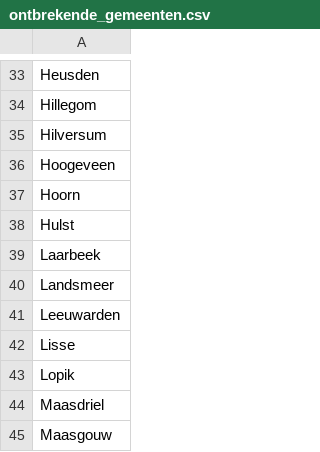
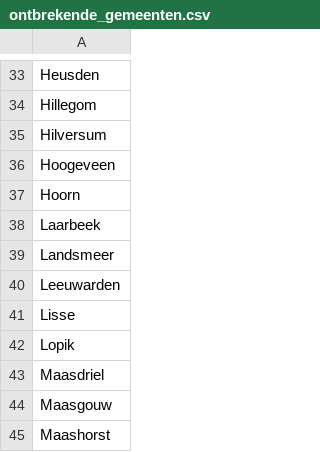
Before and after one commit to Hilbrand/slt, a CSV file: public/gr2026/ontbrekende_gemeenten.csv, drawn as a sheet; only a part is shown, gaps mark what is left out; the shorter side is filled out with more unchanged rows.

```diff
--- a/public/gr2026/ontbrekende_gemeenten.csv
+++ b/public/gr2026/ontbrekende_gemeenten.csv
@@ -37,3 +37,2 @@ Hoogeveen
 Hoorn
-Hulst
 Laarbeek
```
Also changed, not shown: 3 other files.
